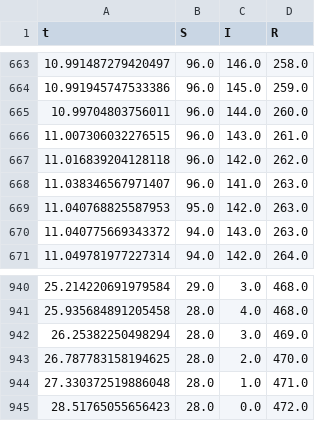
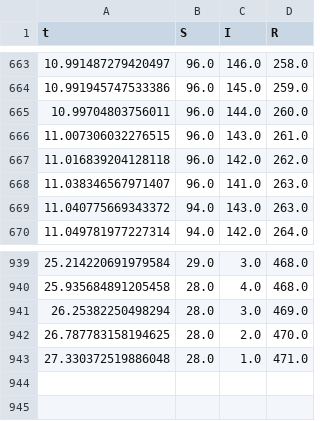
Before and after one commit to SETU-CEandT/live, a CSV file: topics/21-Assignments/01-SIR_Models/files/Q5.csv, drawn as a sheet; only a part is shown, gaps mark what is left out; the diff names each change by its address in the sheet, - before the commit and + after, or states it on an @@ line.

```diff
--- a/topics/21-Assignments/01-SIR_Models/files/Q5.csv
+++ b/topics/21-Assignments/01-SIR_Models/files/Q5.csv
-row 669: 11.040768825587953 | 95.0 | 142.0 | 263.0
-row 945: 28.51765055656423 | 28.0 | 0.0 | 472.0
```
